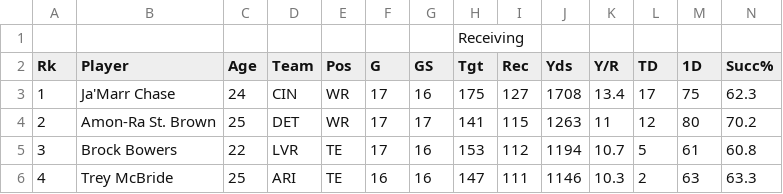
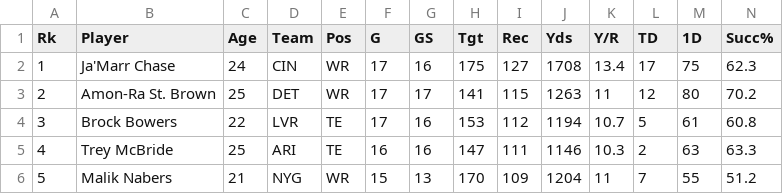
Before and after one commit to tiagocaravia/MDSTFootballProject, a CSV file: DataSets/2024ReceivingData.csv, drawn as a sheet; only a part is shown; the shorter side is filled out with more unchanged rows; rows hold the shown columns only; the diff names each change by its address in the sheet, - before the commit and + after, or states it on an @@ line.

```diff
--- a/DataSets/2024ReceivingData.csv
+++ b/DataSets/2024ReceivingData.csv
-row 1:  |  |  |  |  |  |  | Receiving
```
Also changed, not shown: DataSets/2024DefenseData.csv, DataSets/2024RushingData.csv, 5 other files.
